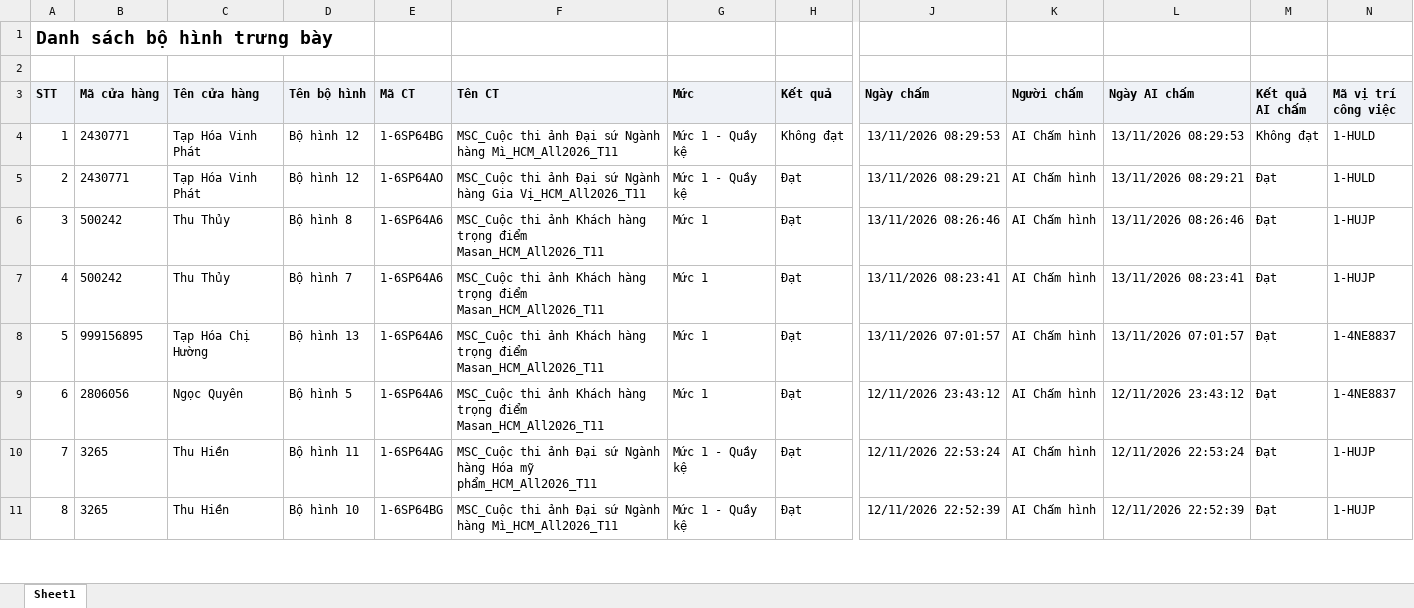
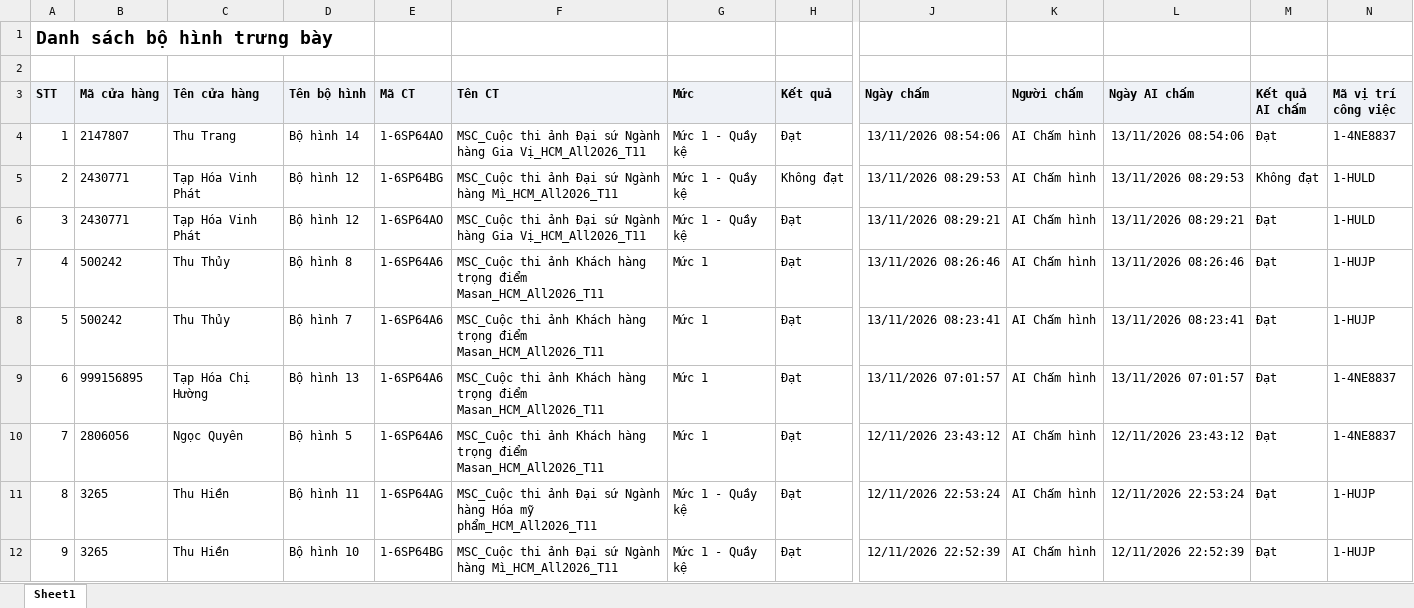
Before and after one commit to Tantt2026/Dashboard-Masan, an Excel workbook: data/Thang11/DanhSachXetBoHinhTrungBay.xlsx, sheet Sheet1, drawn as a sheet; only a part is shown, gaps mark what is left out; values as stored, in another font and other column widths than the file's, no borders; addresses are those after the commit; rows hold the shown columns only; the diff names each change by its address in the sheet, - before the commit and + after, or states it on an @@ line.

```diff
--- a/data/Thang11/DanhSachXetBoHinhTrungBay.xlsx (sheet Sheet1)
+++ b/data/Thang11/DanhSachXetBoHinhTrungBay.xlsx (sheet Sheet1)
+row 4: 1 | 2147807 | Thu Trang | Bộ hình 14 | 1-6SP64AO | MSC_Cuộc thi ảnh Đại sứ Ngành hàng Gia Vị_HCM_All2026_T11 | Mức 1 - Quầy kệ | Đạt | 13/11/2026 08:54:06 | AI Chấm hình | 13/11/2026 08:54:06 | Đạt | 1-4NE8837
@@ column A (STT) renumbered from row 5 down @@
```
Also changed, not shown: data/Thang11/DANH_SACH_KET_QUA_CUA_HANG_THAM_GIA_CHUONG_TRINH.xlsx, data/Thang11/DanhSachLichViengTham.xlsx, 2 other files.
